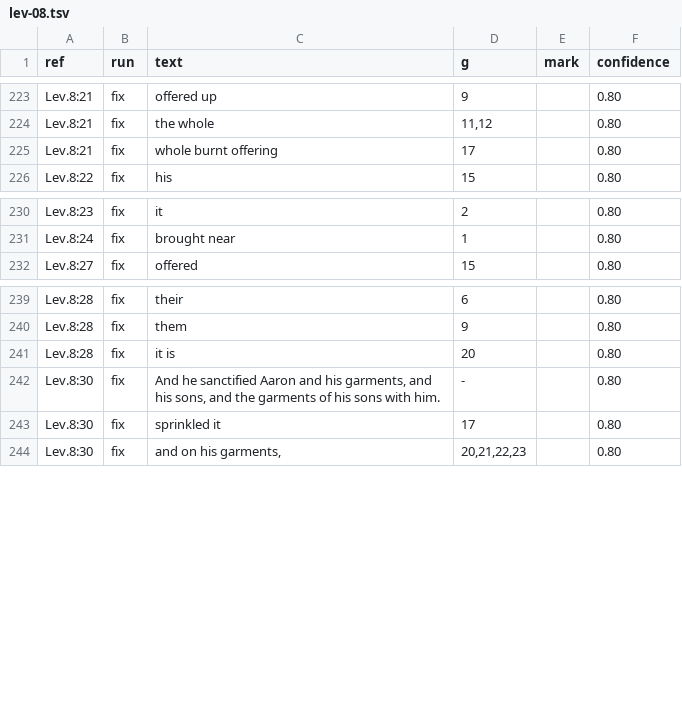
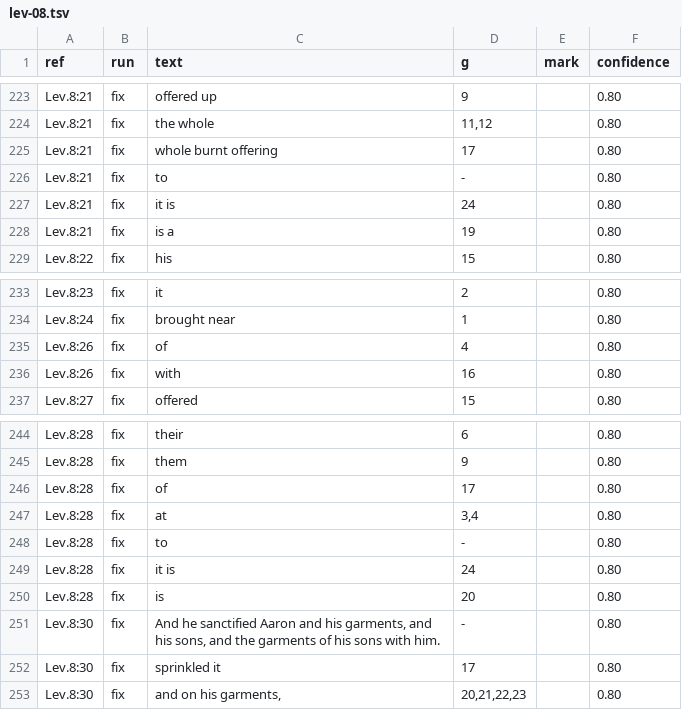
Before and after one commit to Jonathan-A-White/lampas, a TSV file: data/lxx/align/lev-08.tsv, drawn as a sheet; only a part is shown, gaps mark what is left out.

```diff
--- a/data/lxx/align/lev-08.tsv
+++ b/data/lxx/align/lev-08.tsv
@@ -225,2 +225,5 @@ Lev.8:21	fix	the whole	11,12		0.80
 Lev.8:21	fix	whole burnt offering	17		0.80
+Lev.8:21	fix	to	-		0.80
+Lev.8:21	fix	it is	24		0.80
+Lev.8:21	fix	is a	19		0.80
 Lev.8:22	fix	his	15		0.80
@@ -231,2 +234,4 @@ Lev.8:23	fix	it	2		0.80
 Lev.8:24	fix	brought near	1		0.80
+Lev.8:26	fix	of	4		0.80
+Lev.8:26	fix	with	16		0.80
 Lev.8:27	fix	offered	15		0.80
@@ -240,3 +245,7 @@ Lev.8:28	fix	their	6		0.80
 Lev.8:28	fix	them	9		0.80
-Lev.8:28	fix	it is	20		0.80
+Lev.8:28	fix	of	17		0.80
+Lev.8:28	fix	at	3,4		0.80
+Lev.8:28	fix	to	-		0.80
+Lev.8:28	fix	it is	24		0.80
+Lev.8:28	fix	is	20		0.80
 Lev.8:30	fix	And he sanctified Aaron and his garments, and his sons, and the garments of his sons with him.	-		0.80
```
Also changed, not shown: 2 other files.
